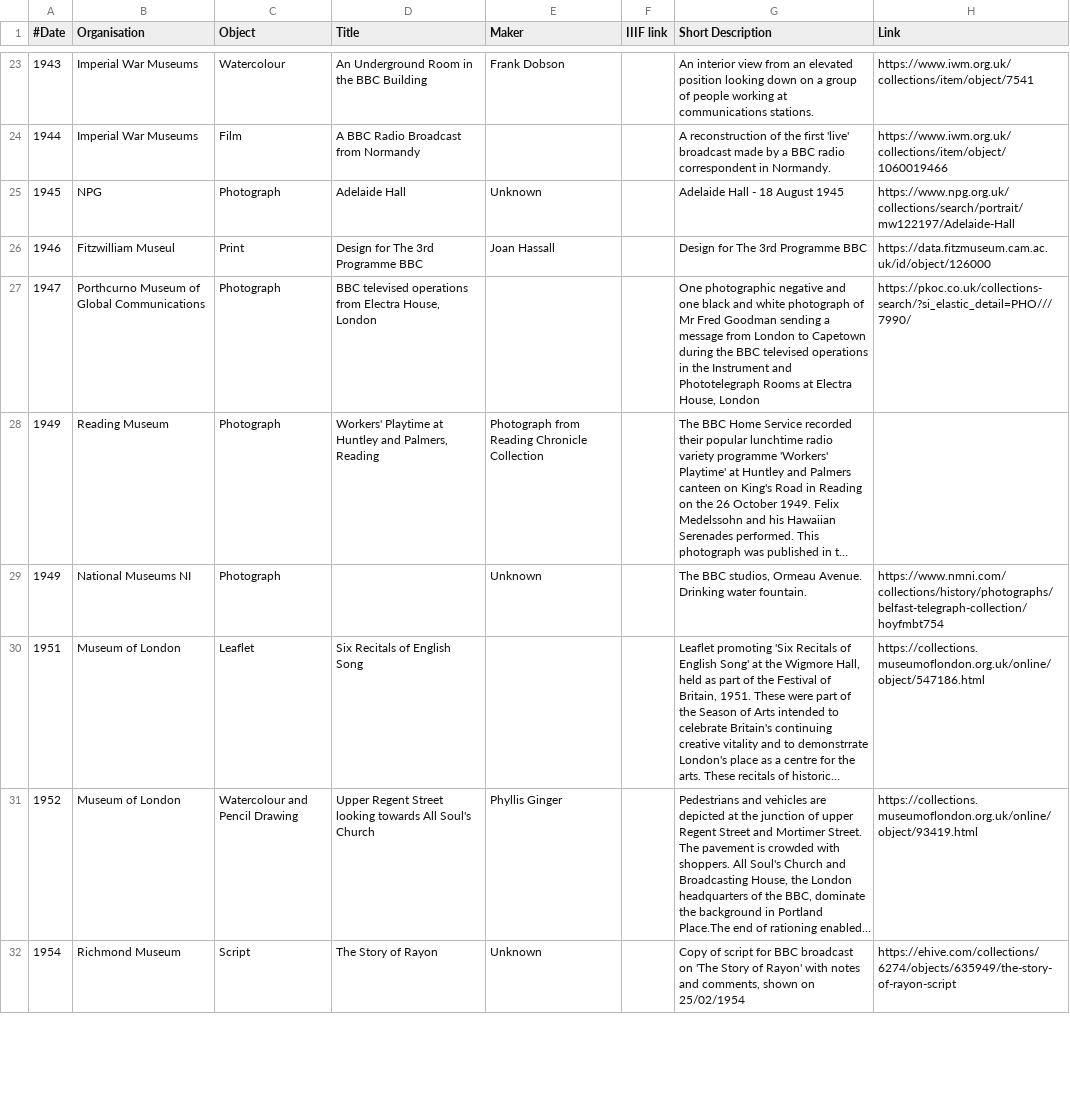
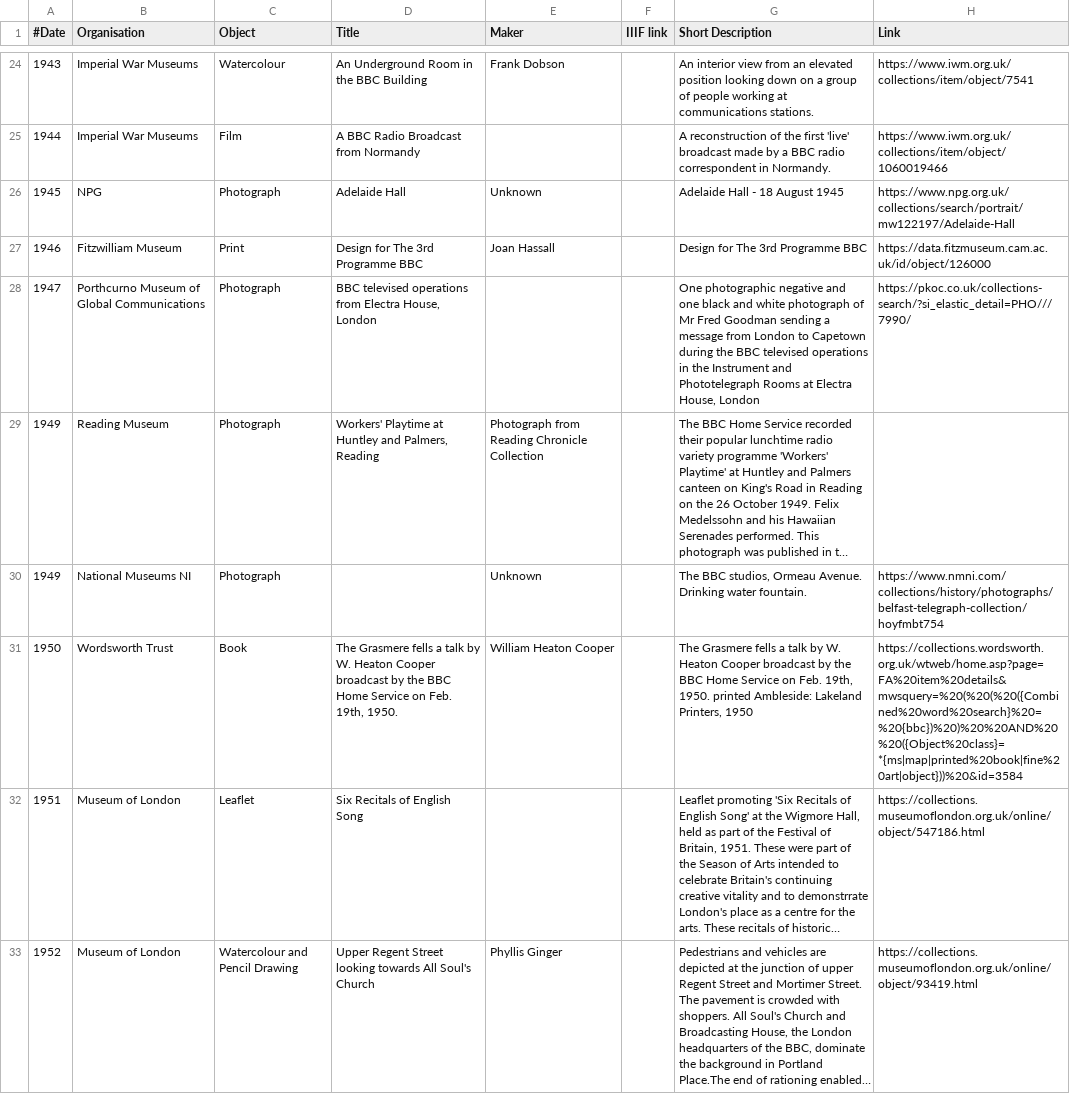
Before and after one commit to atiro/croft-demo-bbc100, a CSV file: data/objects.csv, drawn as a sheet; only a part is shown, gaps mark what is left out; the shorter side is filled out with more unchanged rows; long unchanged cells end in …; addresses are those after the commit; the diff covers the shown part only; the diff names each change by its address in the sheet, - before the commit and + after, or states it on an @@ line.

```diff
--- a/data/objects.csv
+++ b/data/objects.csv
-B27 (Organisation): Fitzwilliam Museul
+B27 (Organisation): Fitzwilliam Museum
+row 31: 1950 | Wordsworth Trust | Book | The Grasmere fells a talk by W. Heaton Cooper broadcast by the BBC Home Service on Feb. 19th, 1950. | William Heaton Cooper |  | The Grasmere fells a talk by W. Heaton Cooper broadcast by the BBC Home Service on Feb. 19th, 1950. printed Ambleside: Lakeland Printers, 1950 | https://collections.wordsworth.org.uk/wtweb/home.asp?page=FA%20item%20details&mwsquery=%20(%20(%20({Combined%20word%20search}%20=%20{bbc})%20)%20%20AND%20%20({Object%20class}=*{ms|map|printed%20book|fine%20art|object}))%20&id=3584
```
Also changed, not shown: 6 added rows and 3 edited cells elsewhere in this file, 1 other file.
